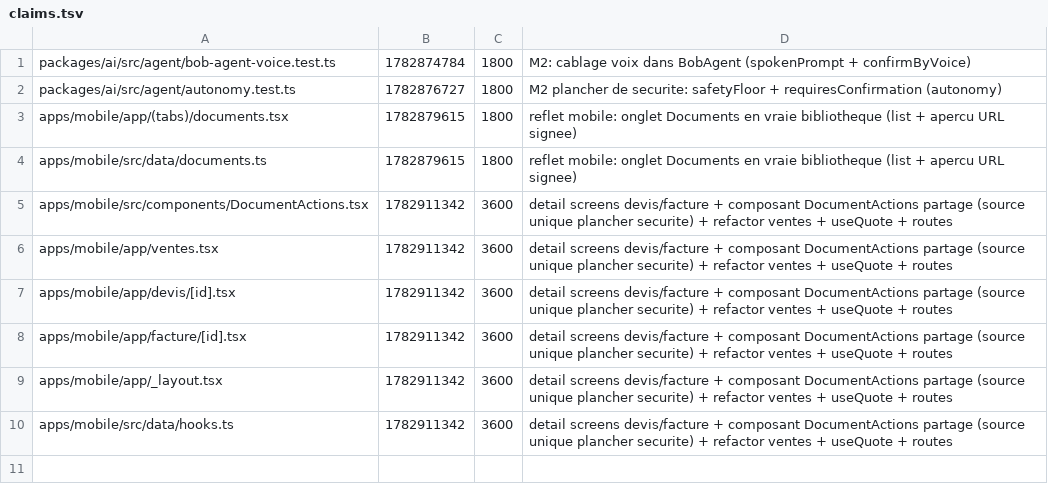
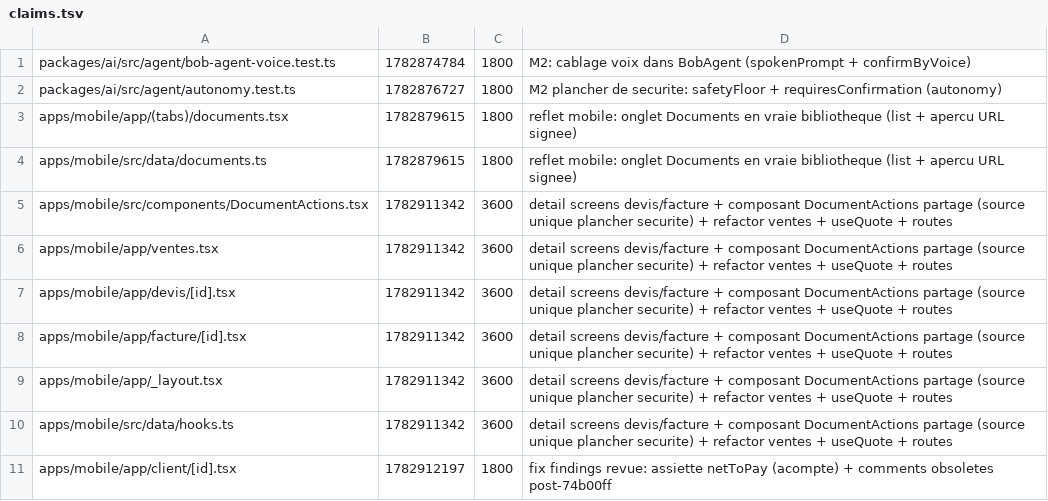
Before and after one commit to GLWebDevAgency/bob-pro, a TSV file: claims.tsv, drawn as a sheet; the diff names each change by its address in the sheet, - before the commit and + after, or states it on an @@ line.

Commit message:
claim:apps/mobile/app/client/[id].tsx ttl=1800

```diff
--- a/claims.tsv
+++ b/claims.tsv
+row 11: apps/mobile/app/client/[id].tsx | 1782912197 | 1800 | fix findings revue: assiette netToPay (acompte) + comments obsoletes post-74b00ff
```
Also changed, not shown: 1 other file.
